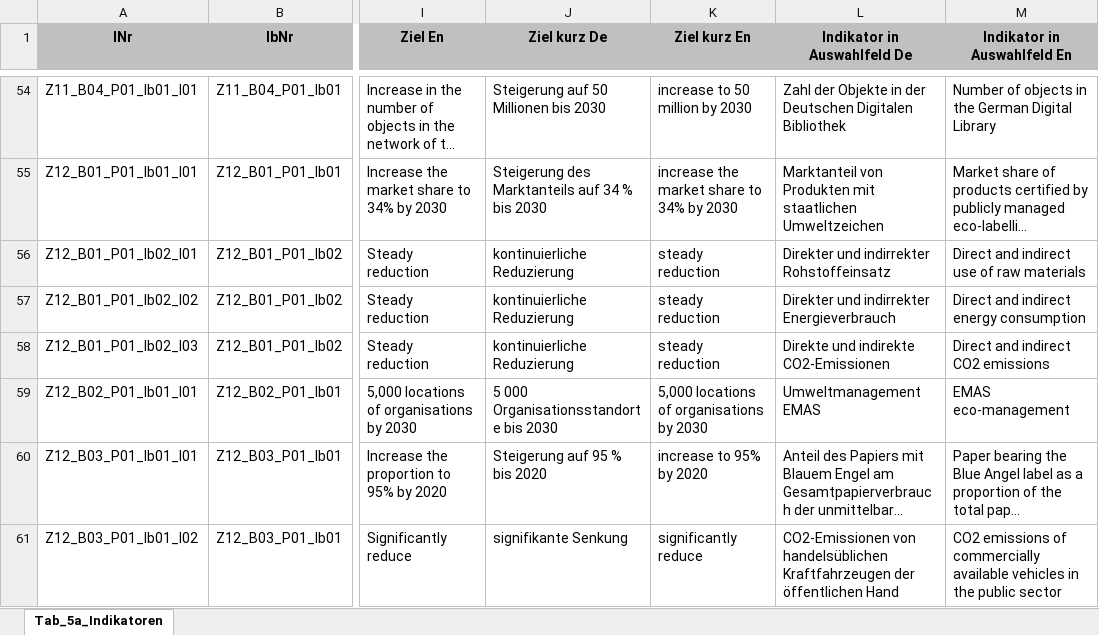
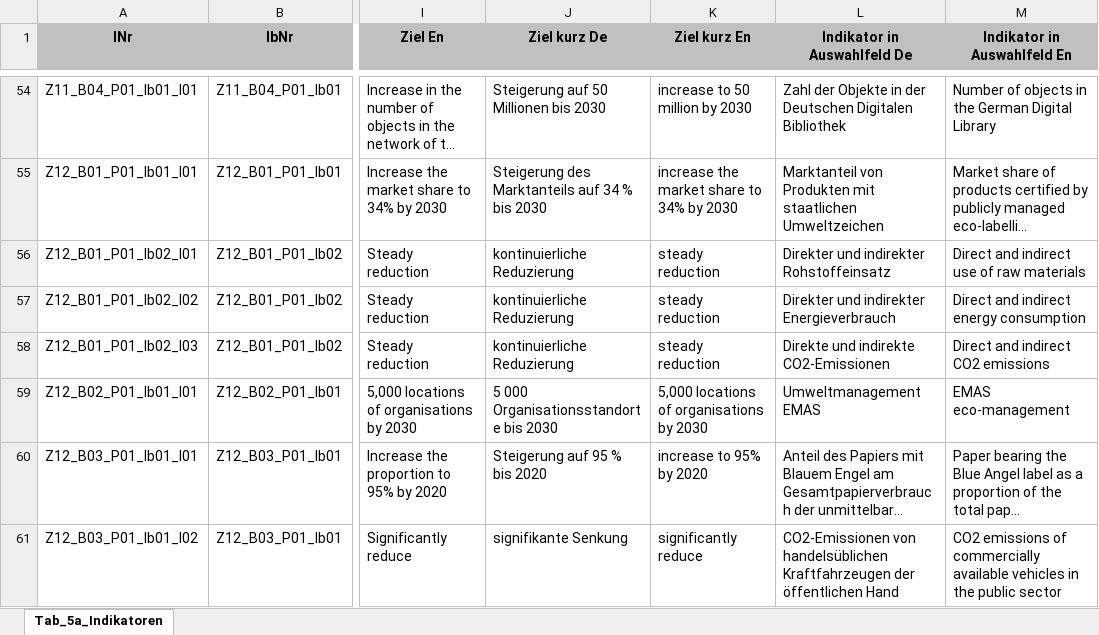
Before and after one commit to DnsUpgradeEnvironment/transfer, an Excel workbook: Tab_5a_Indikatoren.xlsx, sheet Tab_5a_Indikatoren, drawn as a sheet; only a part is shown, gaps mark what is left out; long unchanged cells end in …; values as stored, in another font and other column widths than the file's, no borders; the diff names each change by its address in the sheet, - before the commit and + after, or states it on an @@ line.

Commit message:
Add files via upload

```diff
--- a/Tab_5a_Indikatoren.xlsx (sheet Tab_5a_Indikatoren)
+++ b/Tab_5a_Indikatoren.xlsx (sheet Tab_5a_Indikatoren)
-L56 (Indikator in Auswahlfeld De): Direkter und indirrekter Rohstoffeinsatz
+L56 (Indikator in Auswahlfeld De): Direkter und indirekter Rohstoffeinsatz
-L57 (Indikator in Auswahlfeld De): Direkter und indirrekter Energieverbrauch
+L57 (Indikator in Auswahlfeld De): Direkter und indirekter Energieverbrauch
```
